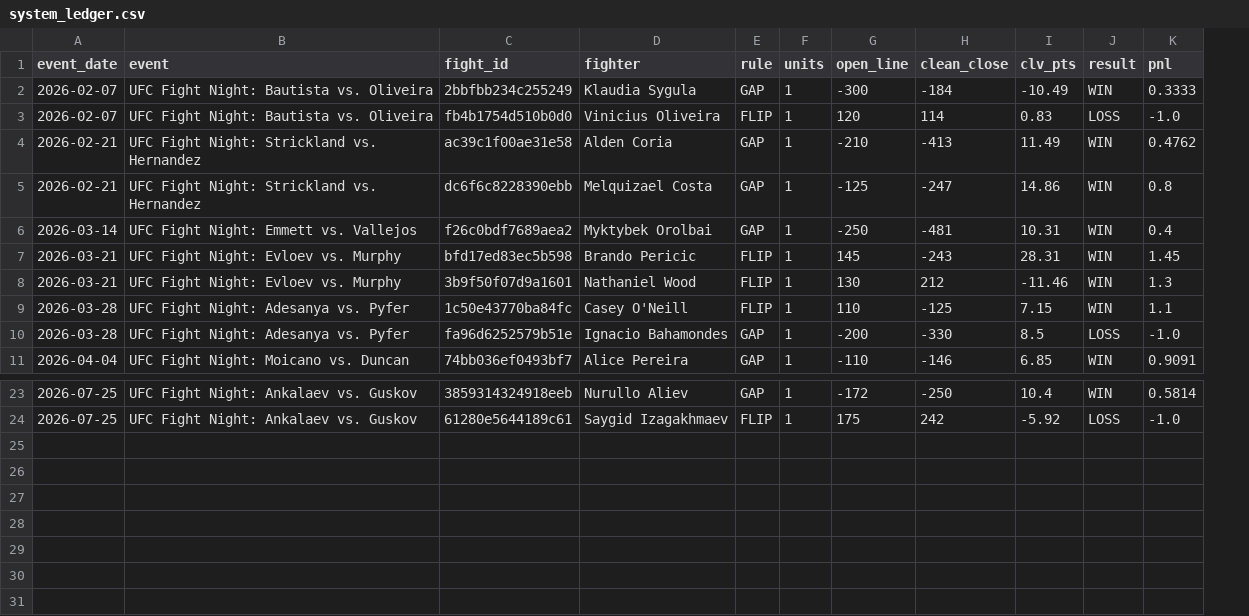
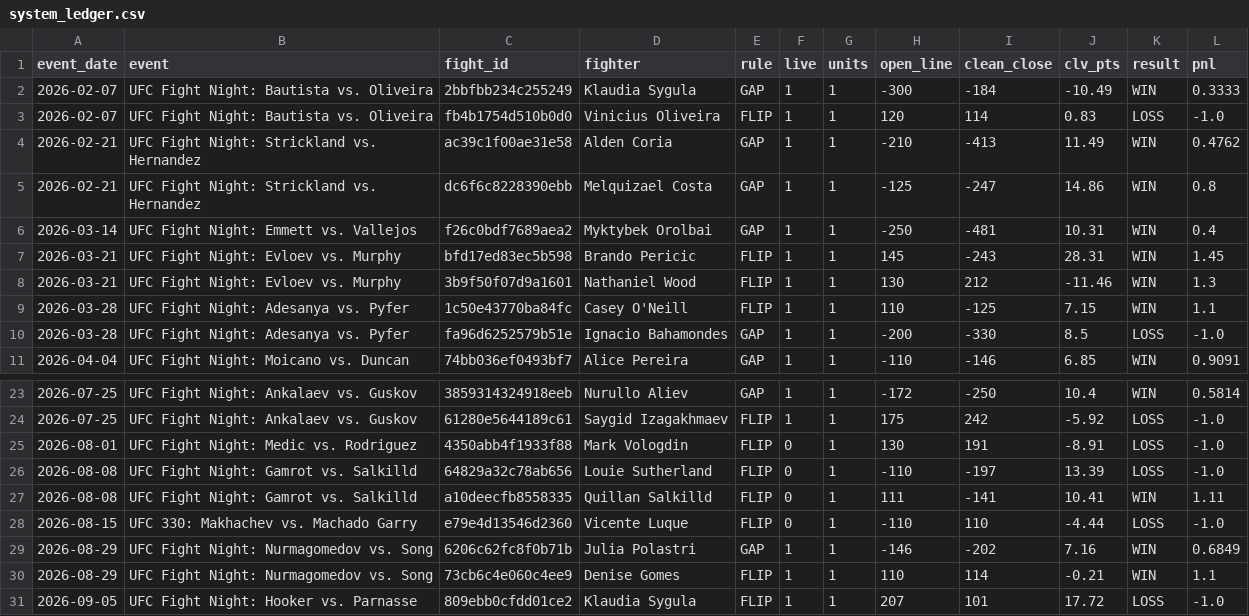
Before and after one commit to lkirby195/FightNight, a CSV file: data/system_ledger.csv, drawn as a sheet; only a part is shown, gaps mark what is left out; the diff names each change by its address in the sheet, - before the commit and + after, or states it on an @@ line.

```diff
--- a/data/system_ledger.csv
+++ b/data/system_ledger.csv
+column F (live), rows 2-11: all 1; rows 23-24: 1 | 1
+row 25: 2026-08-01 | UFC Fight Night: Medic vs. Rodriguez | 4350abb4f1933f88 | Mark Vologdin | FLIP | 0 | 1 | 130 | 191 | -8.91 | LOSS | -1.0
+row 26: 2026-08-08 | UFC Fight Night: Gamrot vs. Salkilld | 64829a32c78ab656 | Louie Sutherland | FLIP | 0 | 1 | -110 | -197 | 13.39 | LOSS | -1.0
+row 27: 2026-08-08 | UFC Fight Night: Gamrot vs. Salkilld | a10deecfb8558335 | Quillan Salkilld | FLIP | 0 | 1 | 111 | -141 | 10.41 | WIN | 1.11
+row 28: 2026-08-15 | UFC 330: Makhachev vs. Machado Garry | e79e4d13546d2360 | Vicente Luque | FLIP | 0 | 1 | -110 | 110 | -4.44 | LOSS | -1.0
+row 29: 2026-08-29 | UFC Fight Night: Nurmagomedov vs. Song | 6206c62fc8f0b71b | Julia Polastri | GAP | 1 | 1 | -146 | -202 | 7.16 | WIN | 0.6849
+row 30: 2026-08-29 | UFC Fight Night: Nurmagomedov vs. Song | 73cb6c4e060c4ee9 | Denise Gomes | FLIP | 1 | 1 | 110 | 114 | -0.21 | WIN | 1.1
+row 31: 2026-09-05 | UFC Fight Night: Hooker vs. Parnasse | 809ebb0cfdd01ce2 | Klaudia Sygula | FLIP | 1 | 1 | 207 | 101 | 17.72 | LOSS | -1.0
```
Also changed, not shown: 3 other files.
